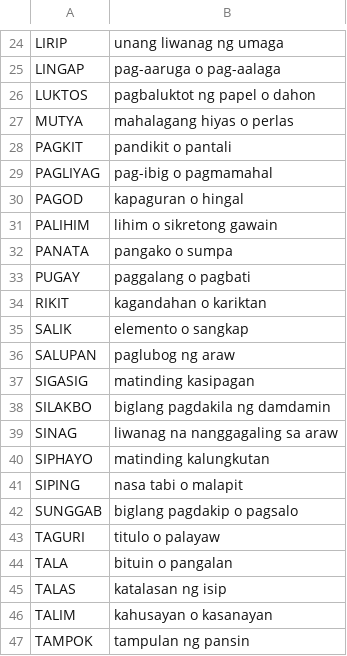
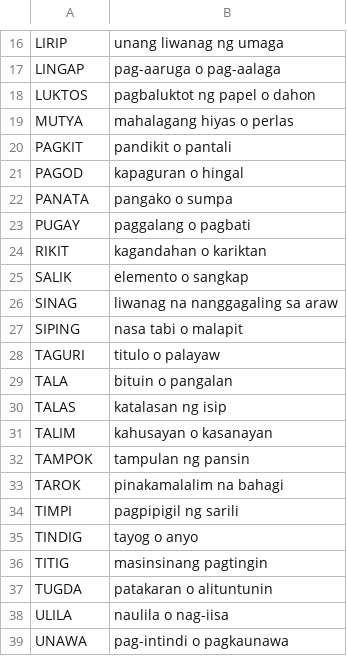
Before and after one commit to seulgigigi/Filipinolohiya, a CSV file: words.csv, drawn as a sheet; only a part is shown, gaps mark what is left out; the shorter side is filled out with more unchanged rows; the diff covers the shown part only.

```diff
--- a/words.csv
+++ b/words.csv
@@ -28,5 +20,3 @@ MUTYA,mahalagang hiyas o perlas
 PAGKIT,pandikit o pantali
-PAGLIYAG,pag-ibig o pagmamahal
 PAGOD,kapaguran o hingal
-PALIHIM,lihim o sikretong gawain
 PANATA,pangako o sumpa
@@ -35,9 +25,4 @@ RIKIT,kagandahan o kariktan
 SALIK,elemento o sangkap
-SALUPAN,paglubog ng araw
-SIGASIG,matinding kasipagan
-SILAKBO,biglang pagdakila ng damdamin
 SINAG,liwanag na nanggagaling sa araw
-SIPHAYO,matinding kalungkutan
 SIPING,nasa tabi o malapit
-SUNGGAB,biglang pagdakip o pagsalo
 TAGURI,titulo o palayaw
```
Also changed, not shown: 10 removed rows elsewhere in this file, 3 other files.
